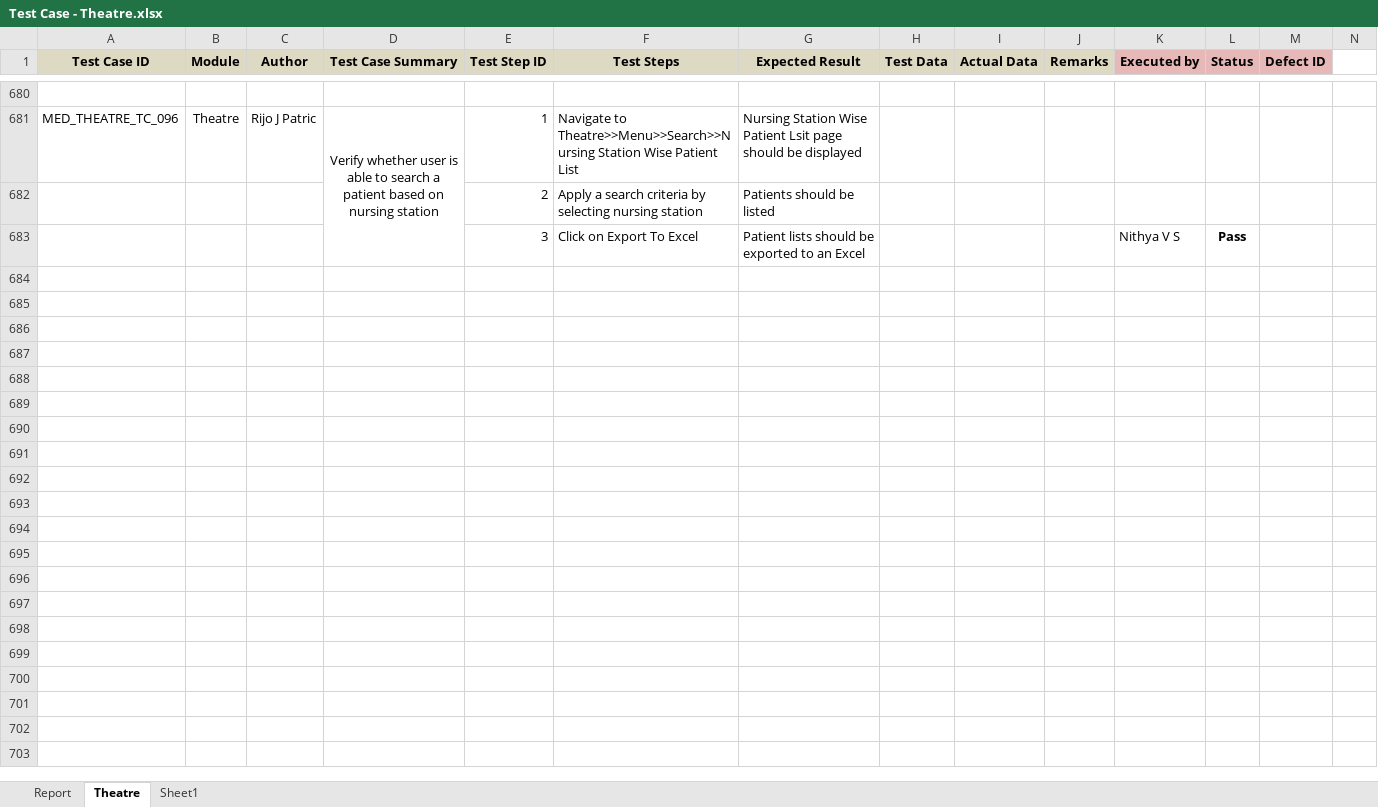
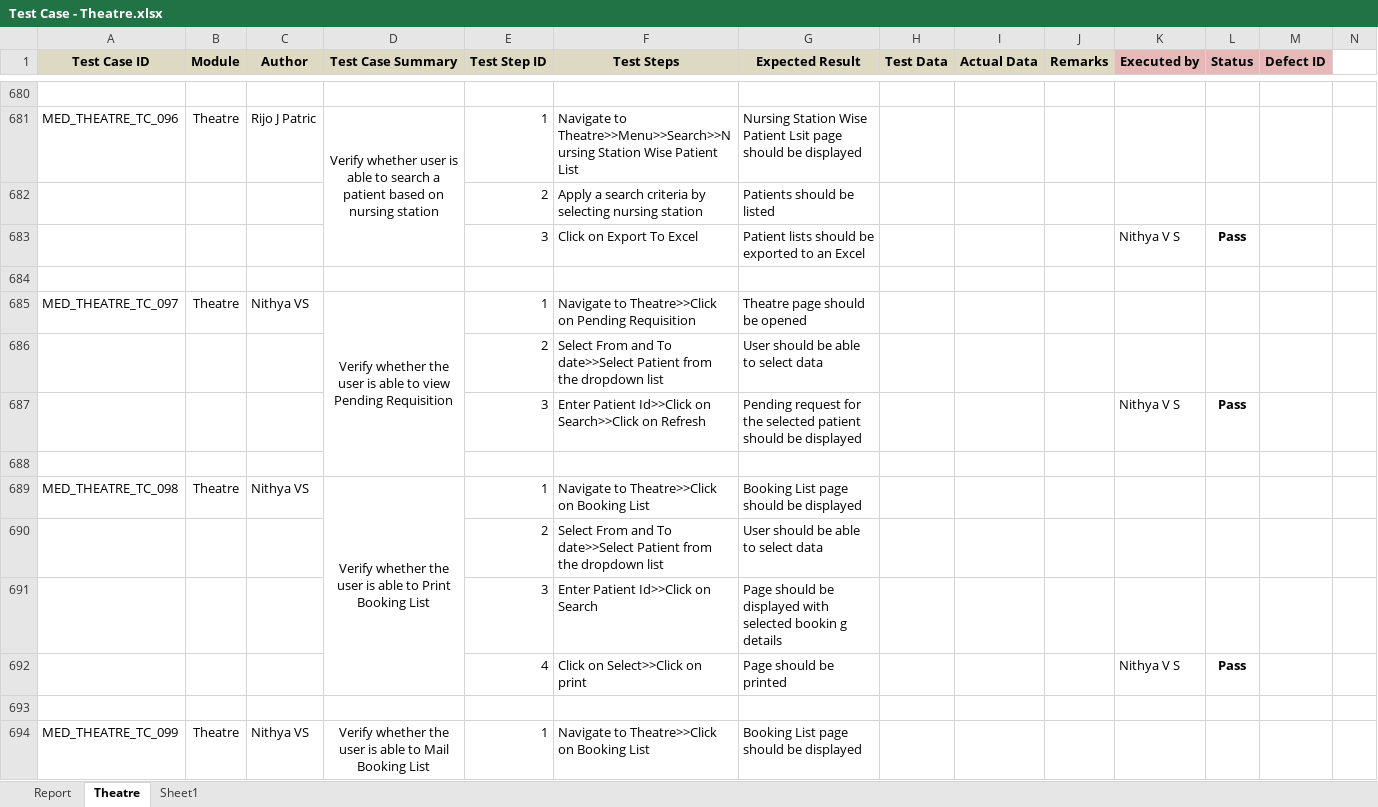
Before and after one commit to RijoJohnPatric/Mediware-Repository, an Excel workbook: Test Execution/Rijo/Test Case - Theatre.xlsx, sheet Theatre, drawn as a sheet; only a part is shown, gaps mark what is left out; values as stored, in another font and other column widths than the file's, no borders; rows hold the shown columns only; the diff covers the shown part only; the diff names each change by its address in the sheet, - before the commit and + after, or states it on an @@ line.

Commit message:
tc12

```diff
--- a/Test Execution/Rijo/Test Case - Theatre.xlsx (sheet Theatre)
+++ b/Test Execution/Rijo/Test Case - Theatre.xlsx (sheet Theatre)
+row 684: (empty)
+row 685: MED_THEATRE_TC_097 | Theatre | Nithya VS | Verify whether the user is able to view Pending Requisition | 1 | Navigate to Theatre>>Click on Pending Requisition | Theatre page should be opened
+row 686:  |  |  |  | 2 | Select From and To date>>Select Patient from the dropdown list | User should be able to select data
+row 687:  |  |  |  | 3 | Enter Patient Id>>Click on Search>>Click on Refresh | Pending request for the selected patient should be displayed |  |  |  | Nithya V S | Pass
+row 688: (empty)
+row 689: MED_THEATRE_TC_098 | Theatre | Nithya VS | Verify whether the user is able to Print Booking List | 1 | Navigate to Theatre>>Click on Booking List | Booking List page should be displayed
+row 690:  |  |  |  | 2 | Select From and To date>>Select Patient from the dropdown list | User should be able to select data
+row 691:  |  |  |  | 3 | Enter Patient Id>>Click on Search | Page should be displayed with selected bookin g details
+row 692:  |  |  |  | 4 | Click on Select>>Click on print | Page should be printed |  |  |  | Nithya V S | Pass
+row 693: (empty)
+row 694: MED_THEATRE_TC_099 | Theatre | Nithya VS | Verify whether the user is able to Mail Booking List | 1 | Navigate to Theatre>>Click on Booking List | Booking List page should be displayed
```
Also changed, not shown: 10 added rows, 7 edited cells and cell formats elsewhere in this sheet, sheet Report, charts or pictures.
